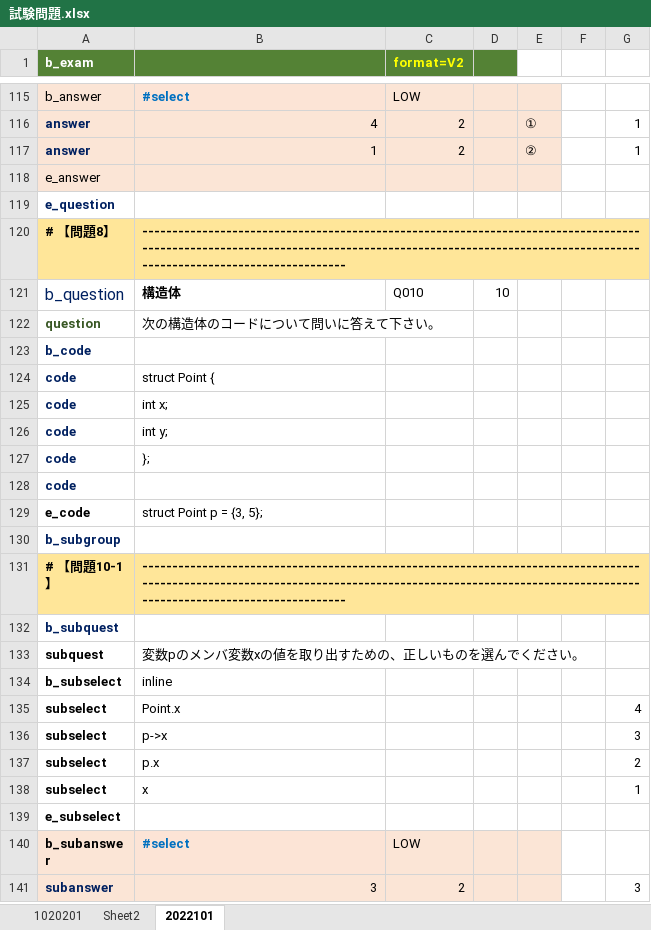
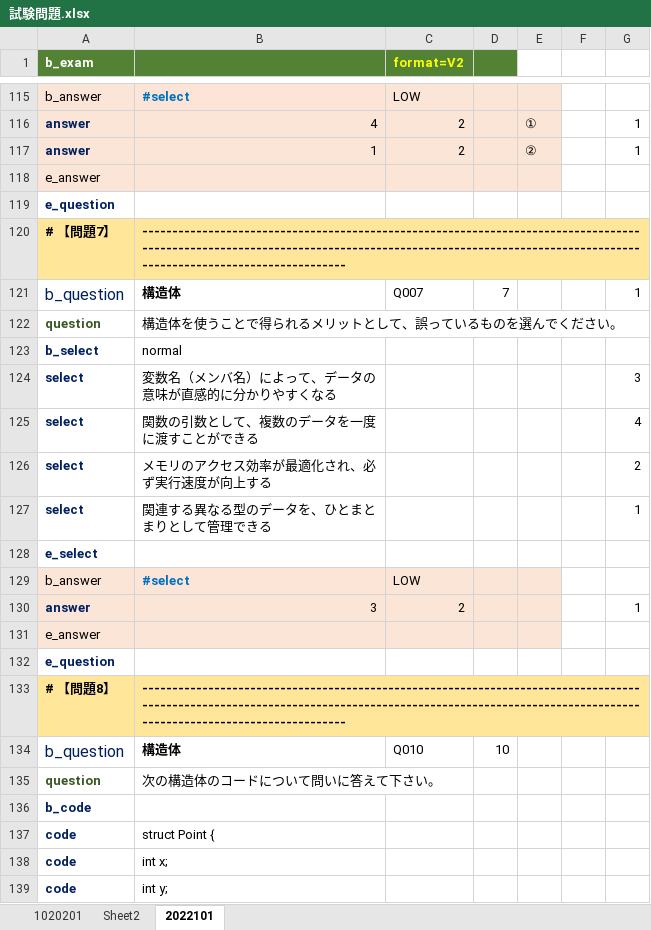
Before and after one commit to michikazuokai/examtools, an Excel workbook: input/試験問題.xlsx, sheet 2022101, drawn as a sheet; only a part is shown, gaps mark what is left out; the shorter side is filled out with more unchanged rows; values as stored, in another font and other column widths than the file's, no borders; charts and pictures not drawn; the diff names each change by its address in the sheet, - before the commit and + after, or states it on an @@ line.

```diff
--- a/input/試験問題.xlsx (sheet 2022101)
+++ b/input/試験問題.xlsx (sheet 2022101)
+row 120: # 【問題7】 | --------------------------------------------------------------------------------------------------------------------------------------------------------------------------------------------------------
+row 121: b_question | 構造体 | Q007 | 7 |  |  | 1
+row 122: question | 構造体を使うことで得られるメリットとして、誤っているものを選んでください。
+row 123: b_select | normal
+row 124: select | 変数名（メンバ名）によって、データの意味が直感的に分かりやすくなる |  |  |  |  | 3
+row 125: select | 関数の引数として、複数のデータを一度に渡すことができる |  |  |  |  | 4
+row 126: select | メモリのアクセス効率が最適化され、必ず実行速度が向上する |  |  |  |  | 2
+row 127: select | 関連する異なる型のデータを、ひとまとまりとして管理できる |  |  |  |  | 1
+row 128: e_select
+row 129: b_answer | #select | LOW
+row 130: answer | 3 | 2 |  |  |  | 1
+row 131: e_answer
+row 132: e_question
```
Also changed, not shown: charts or pictures, 11 other files.
